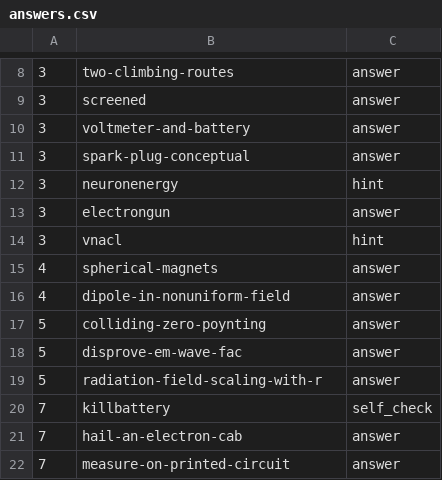
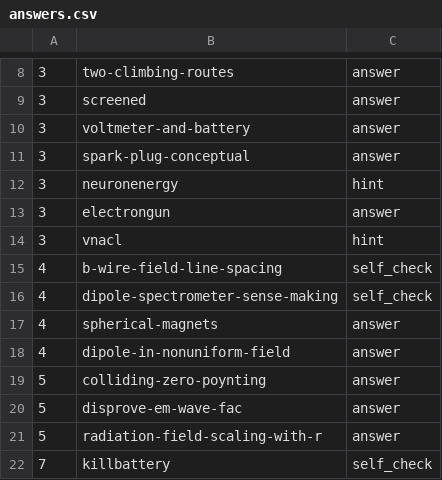
Before and after one commit to bcrowell/lm, a CSV file: fac/answers.csv, drawn as a sheet; only a part is shown, gaps mark what is left out; the shorter side is filled out with more unchanged rows; the diff names each change by its address in the sheet, - before the commit and + after, or states it on an @@ line.

```diff
--- a/fac/answers.csv
+++ b/fac/answers.csv
+row 15: 4 | b-wire-field-line-spacing | self_check
+row 16: 4 | dipole-spectrometer-sense-making | self_check
```
Also changed, not shown: data/per_book/fac_problems.csv, data/per_book/problems_problems.csv, 18 other files.
